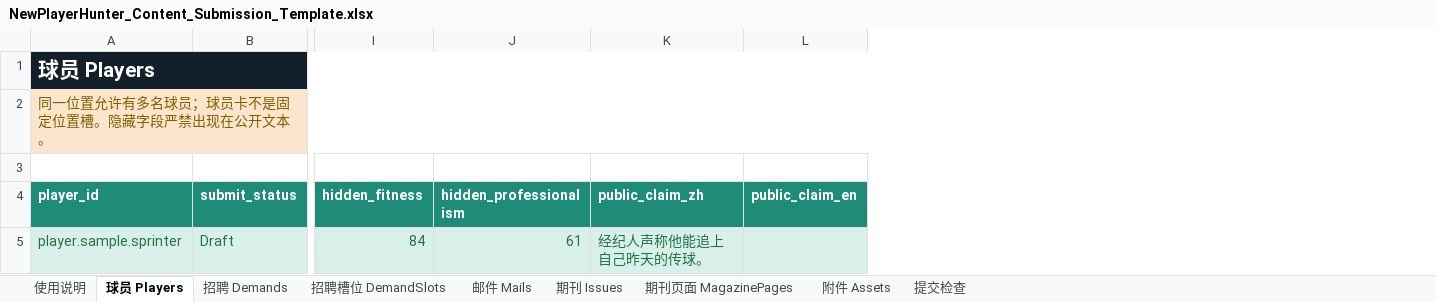
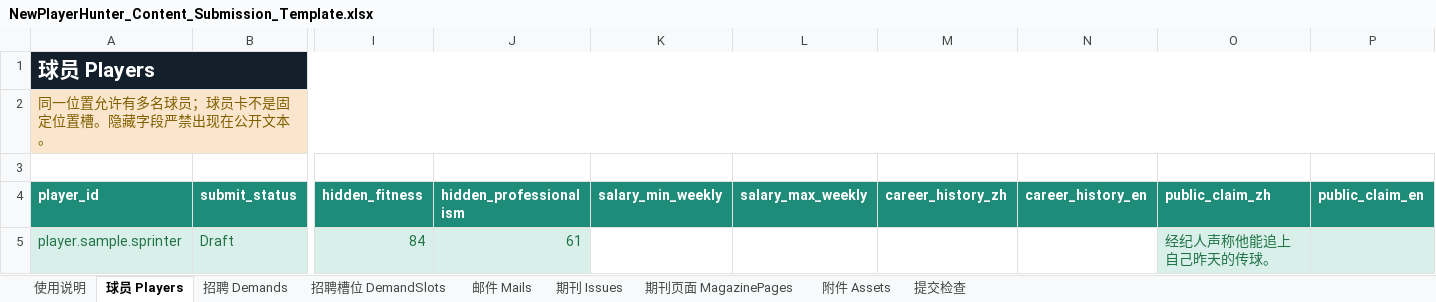
Before and after one commit to iChiv/NewPlayerHunter, an Excel workbook: output/spreadsheet/NewPlayerHunter_Content_Submission_Template.xlsx, sheet 球员 Players, drawn as a sheet; only a part is shown, gaps mark what is left out; values as stored, in another font and other column widths than the file's, no borders; conditional formats not drawn; removed rows and columns are numbered as before the commit, all else as after; the diff names each change by its address in the sheet, - before the commit and + after, or states it on an @@ line.

Commit message:
feat: save system, club feedback mails, game-feel effects, resume salary/career
- Easy Save 3 integration: versioned WeekStateSnapshot in Domain, JSON
  snapshot in new Persistence assembly, autosave on end-week, restore on
  launch, restart deletes save; seeded random restored via draw count
- Club feedback mails: qualitative multi-tier evaluations 1-2 weeks after
  placement, stable IDs, regenerated from delivered outcomes on load
- Game feel: end-week black fade with date card, workspace crossfade,
  click punch; pacing tuned for a thinking game
- Fix portrait/text overlap: container-anchored 1:1 RawImage structure
  for player cards, resume portraits and magazine covers
- Player resume: public weekly salary range + career history for all
  16 players; submission template and tests updated
- Enable Easy Save 3 asmdefs; scene rebuilt via builder menu command

EditMode 29/29, PlayMode 5/5

```diff
--- a/output/spreadsheet/NewPlayerHunter_Content_Submission_Template.xlsx (sheet 球员 Players)
+++ b/output/spreadsheet/NewPlayerHunter_Content_Submission_Template.xlsx (sheet 球员 Players)
+column K (salary_min_weekly), empty
+column L (salary_max_weekly), empty
+column M (career_history_zh), empty
+column N (career_history_en), empty
-A1:S1 merged
+A1:S1 merged
-A2:S2 merged
+A2:S2 merged
```
Also changed, not shown: 45 other files.
